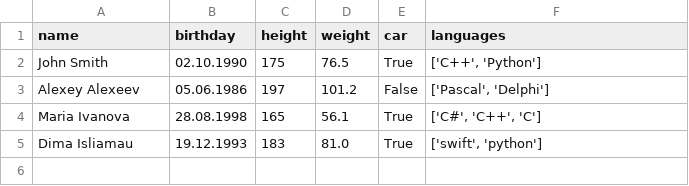
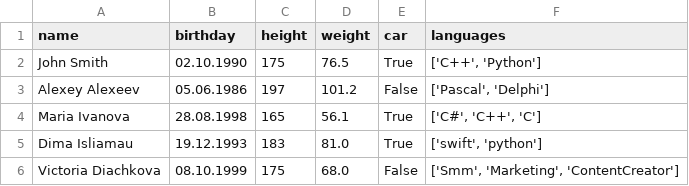
Before and after one commit to DimaIslyamov/HomeWork_TMS-python, a CSV file: homeWork_lesson(9)_text_serialization_file_system/homeWorks/task_08_json_csv/data/employees.csv, drawn as a sheet; the diff names each change by its address in the sheet, - before the commit and + after, or states it on an @@ line.

Commit message:
I finished the homework for Lesson 9 and checked everything using Ruff and Mypy.

```diff
--- a/homeWork_lesson(9)_text_serialization_file_system/homeWorks/task_08_json_csv/data/employees.csv
+++ b/homeWork_lesson(9)_text_serialization_file_system/homeWorks/task_08_json_csv/data/employees.csv
+row 6: Victoria Diachkova | 08.10.1999 | 175 | 68.0 | False | ['Smm', 'Marketing', 'ContentCreator']
```
Also changed, not shown: 23 other files.
